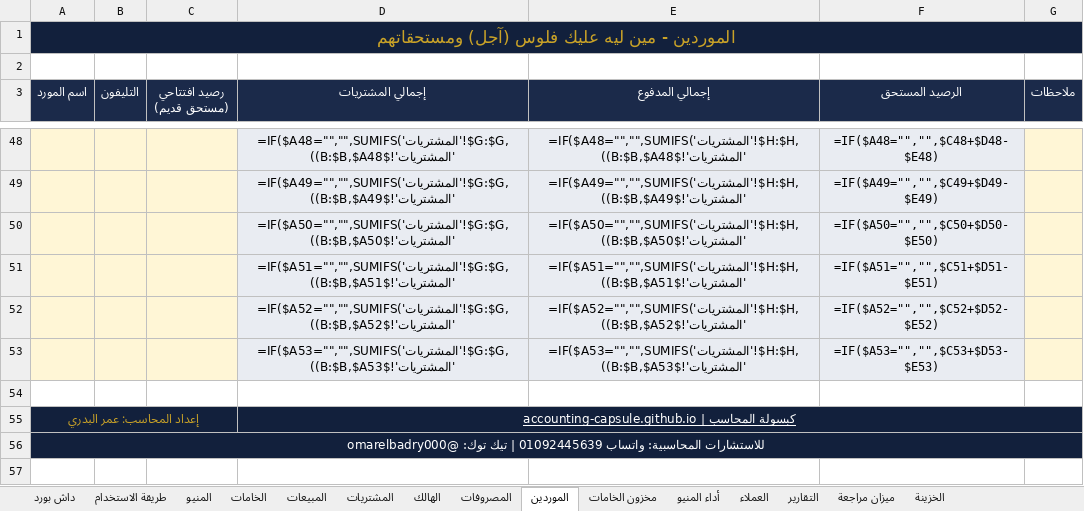
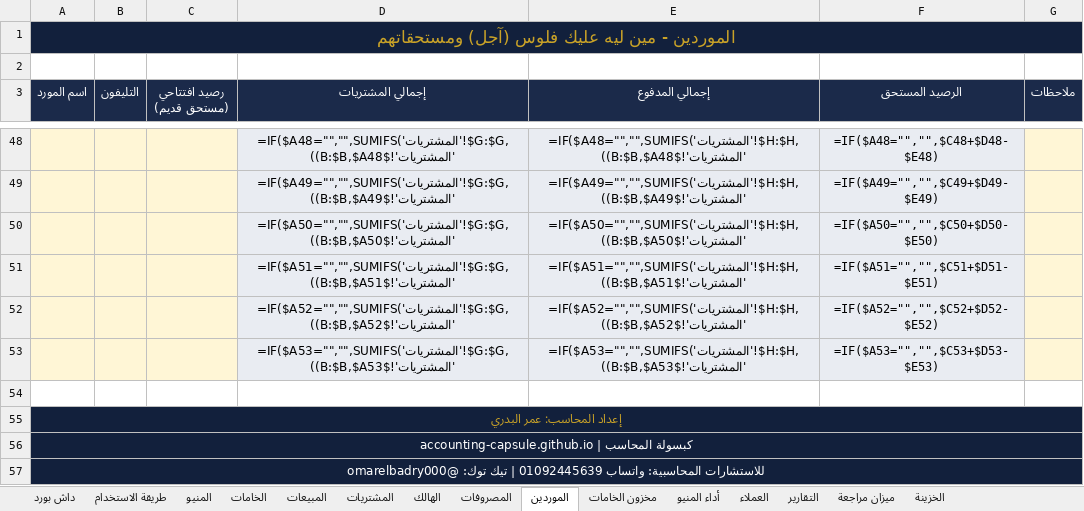
Before and after one commit to accounting-capsule/accounting-capsule.github.io, an Excel workbook: downloads/restaurant-accounting.xlsx, sheet الموردين, drawn as a sheet; only a part is shown, gaps mark what is left out; values as stored, in another font and other column widths than the file's, no borders; formulas without a stored value are shown as written; removed rows and columns are numbered as before the commit, all else as after; the diff names each change by its address in the sheet, - before the commit and + after, or states it on an @@ line.

```diff
--- a/downloads/restaurant-accounting.xlsx (sheet الموردين)
+++ b/downloads/restaurant-accounting.xlsx (sheet الموردين)
-A55:C55 merged
+A55:G55 merged
-D55 (إجمالي المشتريات): كبسولة المحاسب | accounting-capsule.github.io
+D55 (إجمالي المشتريات): (empty)
-D55 fill: #12203C
+D55 fill: none
-D55:G55 merged
+row 56: كبسولة المحاسب | accounting-capsule.github.io
```
Also changed, not shown: sheet داش بورد, sheet ميزان مراجعة, sheet التقارير, sheet المنيو, sheet الخامات, sheet المصروفات, 8 more sheets, downloads/bakery-accounting.xlsx, downloads/bookstore-stationery-accounting.xlsx, 14 other files.
